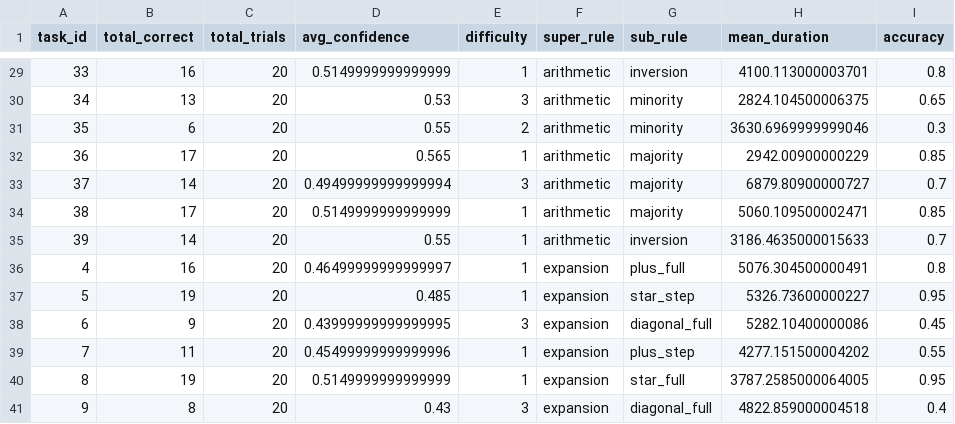
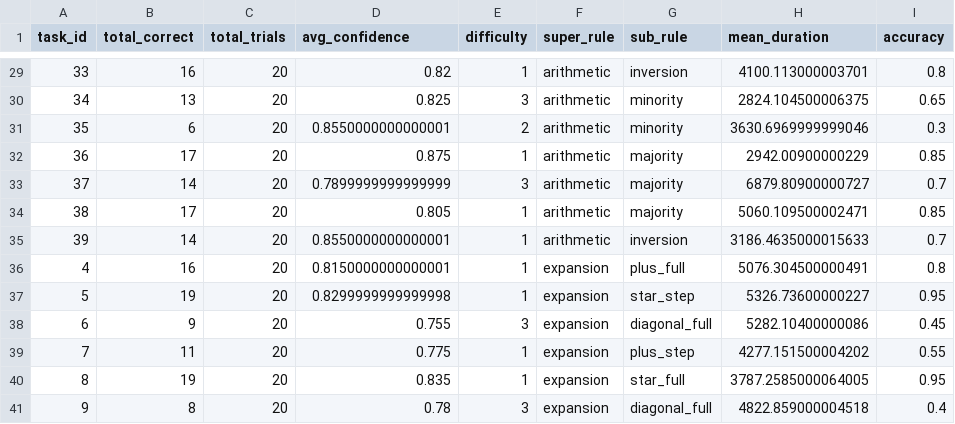
Before and after one commit to yavuzkaraca/Arc-Task-Creator, a CSV file: experiment/data/task_stats.csv, drawn as a sheet; only a part is shown, gaps mark what is left out; the diff covers the shown part only.

```diff
--- a/experiment/data/task_stats.csv
+++ b/experiment/data/task_stats.csv
@@ -29,13 +29,13 @@ task_id,total_correct,total_trials,avg_confidence,difficulty,super_rule,sub_rule
-33,16,20,0.5149999999999999,1,arithmetic,inversion,4100.113000003701,0.8
-34,13,20,0.53,3,arithmetic,minority,2824.104500006375,0.65
-35,6,20,0.55,2,arithmetic,minority,3630.6969999999046,0.3
-36,17,20,0.565,1,arithmetic,majority,2942.00900000229,0.85
-37,14,20,0.49499999999999994,3,arithmetic,majority,6879.80900000727,0.7
-38,17,20,0.5149999999999999,1,arithmetic,majority,5060.109500002471,0.85
-39,14,20,0.55,1,arithmetic,inversion,3186.4635000015633,0.7
-4,16,20,0.46499999999999997,1,expansion,plus_full,5076.304500000491,0.8
-5,19,20,0.485,1,expansion,star_step,5326.73600000227,0.95
-6,9,20,0.43999999999999995,3,expansion,diagonal_full,5282.10400000086,0.45
-7,11,20,0.45499999999999996,1,expansion,plus_step,4277.151500004202,0.55
-8,19,20,0.5149999999999999,1,expansion,star_full,3787.2585000064005,0.95
-9,8,20,0.43,3,expansion,diagonal_full,4822.859000004518,0.4
+33,16,20,0.82,1,arithmetic,inversion,4100.113000003701,0.8
+34,13,20,0.825,3,arithmetic,minority,2824.104500006375,0.65
+35,6,20,0.8550000000000001,2,arithmetic,minority,3630.6969999999046,0.3
+36,17,20,0.875,1,arithmetic,majority,2942.00900000229,0.85
+37,14,20,0.7899999999999999,3,arithmetic,majority,6879.80900000727,0.7
+38,17,20,0.805,1,arithmetic,majority,5060.109500002471,0.85
+39,14,20,0.8550000000000001,1,arithmetic,inversion,3186.4635000015633,0.7
+4,16,20,0.8150000000000001,1,expansion,plus_full,5076.304500000491,0.8
+5,19,20,0.8299999999999998,1,expansion,star_step,5326.73600000227,0.95
+6,9,20,0.755,3,expansion,diagonal_full,5282.10400000086,0.45
+7,11,20,0.775,1,expansion,plus_step,4277.151500004202,0.55
+8,19,20,0.835,1,expansion,star_full,3787.2585000064005,0.95
+9,8,20,0.78,3,expansion,diagonal_full,4822.859000004518,0.4
```
Also changed, not shown: 27 edited cells elsewhere in this file, 1 other file.
